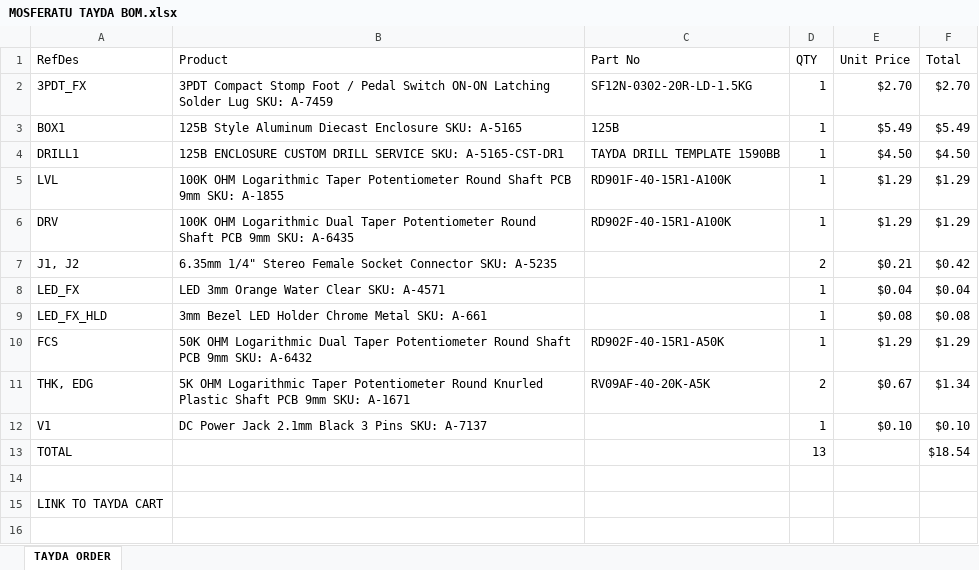
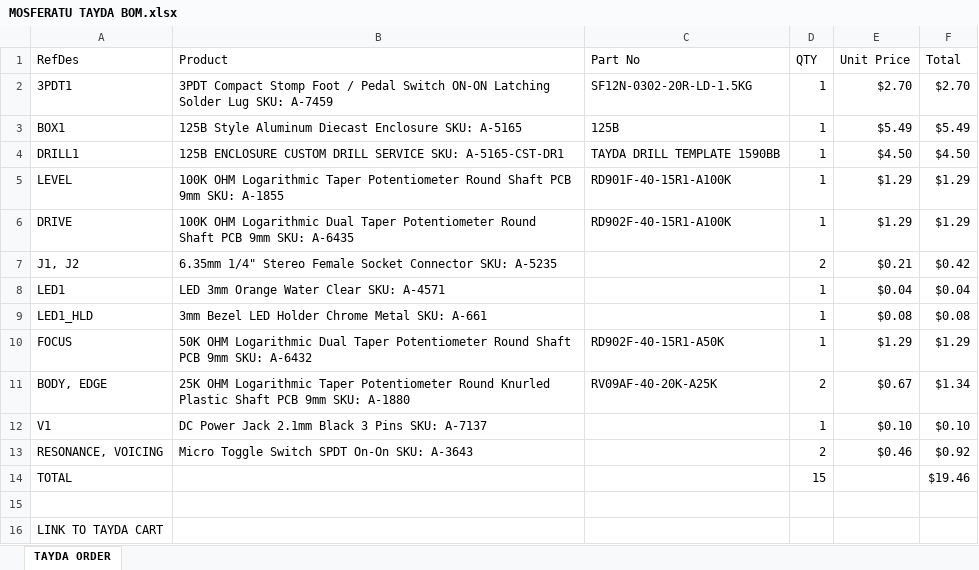
Before and after one commit to thomasbe86/RhPf, an Excel workbook: MOSFERATU TAYDA BOM.xlsx, sheet TAYDA ORDER, drawn as a sheet; values as stored, in another font and other column widths than the file's, no borders; table styles not drawn; addresses are those after the commit; the diff names each change by its address in the sheet, - before the commit and + after, or states it on an @@ line.

```diff
--- a/MOSFERATU TAYDA BOM.xlsx (sheet TAYDA ORDER)
+++ b/MOSFERATU TAYDA BOM.xlsx (sheet TAYDA ORDER)
-A2 (RefDes): 3PDT_FX
+A2 (RefDes): 3PDT1
-A5 (RefDes): LVL
+A5 (RefDes): LEVEL
-A6 (RefDes): DRV
+A6 (RefDes): DRIVE
-A8 (RefDes): LED_FX
+A8 (RefDes): LED1
-A9 (RefDes): LED_FX_HLD
+A9 (RefDes): LED1_HLD
-A10 (RefDes): FCS
+A10 (RefDes): FOCUS
-A11 (RefDes): THK, EDG
+A11 (RefDes): BODY, EDGE
-B11 (Product): 5K OHM Logarithmic Taper Potentiometer Round Knurled Plastic Shaft PCB 9mm SKU: A-1671
+B11 (Product): 25K OHM Logarithmic Taper Potentiometer Round Knurled Plastic Shaft PCB 9mm SKU: A-1880
-C11 (Part No): RV09AF-40-20K-A5K
+C11 (Part No): RV09AF-40-20K-A25K
+row 13: RESONANCE, VOICING | Micro Toggle Switch SPDT On-On SKU: A-3643 |  | 2 | $0.46 | $0.92
-D14 (QTY): 13
+D14 (QTY): 15
-F14 (Total): $18.54
+F14 (Total): $19.46
```
Also changed, not shown: MOSFERATU JLCPCB BOM.xlsx, MOSFERATU JLCPCB CPL.xlsx, 9 other files.
